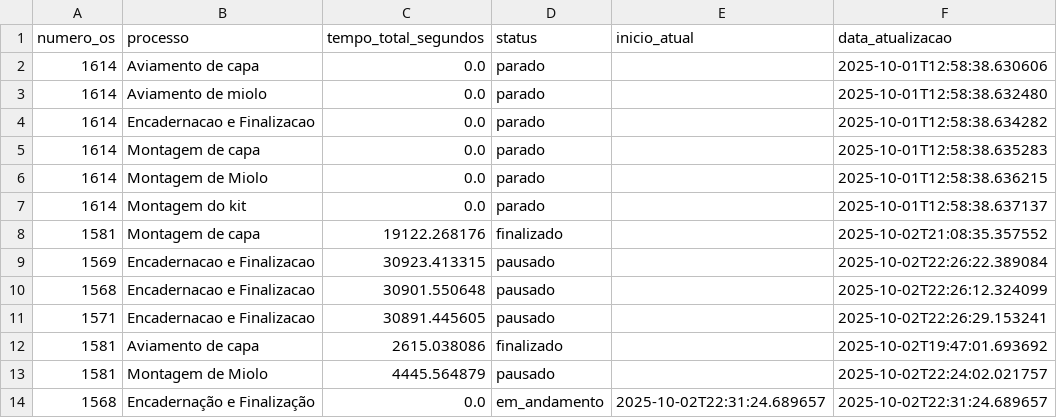
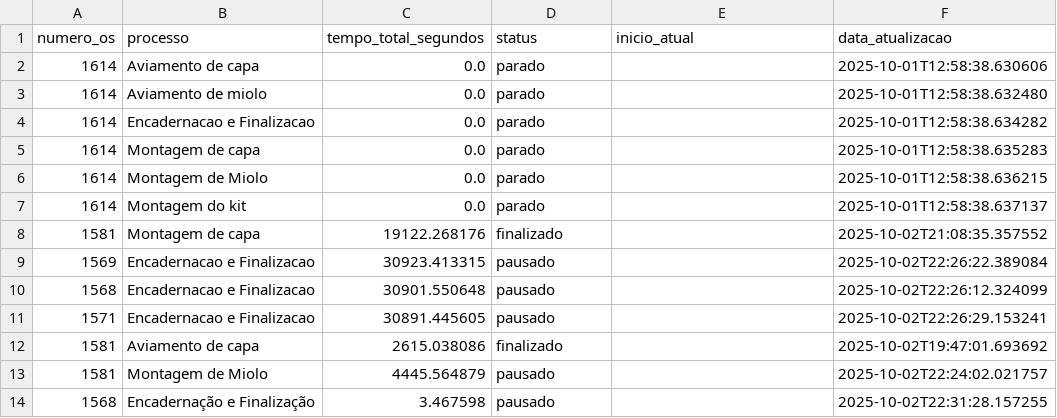
Before and after one commit to controleciceropapelaria-design/sistema-apontamento-tempos, a CSV file: tempos_processos.csv, drawn as a sheet.

Commit message:
Tempos atualizados - 02/10/2025 22:31

```diff
--- a/tempos_processos.csv
+++ b/tempos_processos.csv
@@ -13,2 +13,2 @@ numero_os,processo,tempo_total_segundos,status,inicio_atual,data_atualizacao
 1581,Montagem de Miolo,4445.564879,pausado,,2025-10-02T22:24:02.021757
-1568,Encadernação e Finalização,0.0,em_andamento,2025-10-02T22:31:24.689657,2025-10-02T22:31:24.689657
+1568,Encadernação e Finalização,3.467598,pausado,,2025-10-02T22:31:28.157255
```
